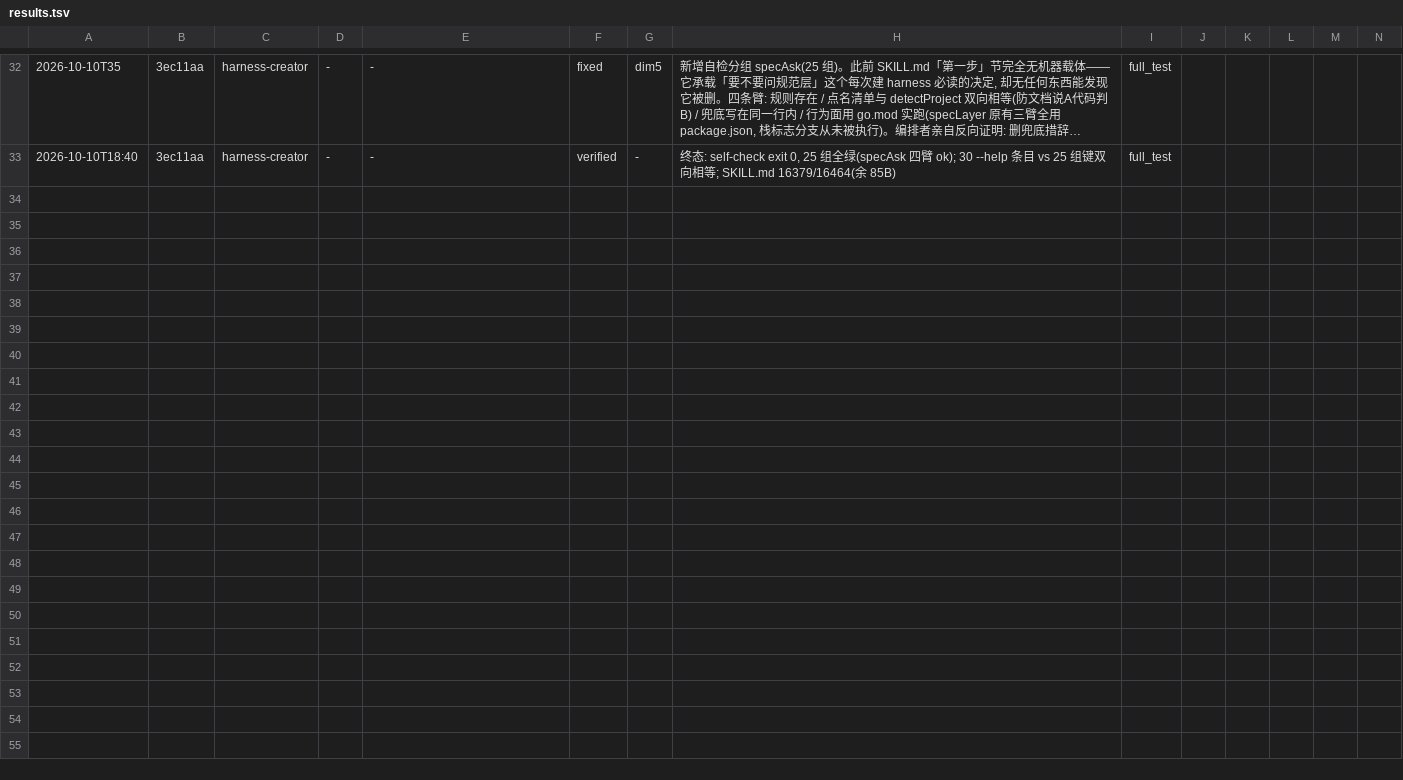
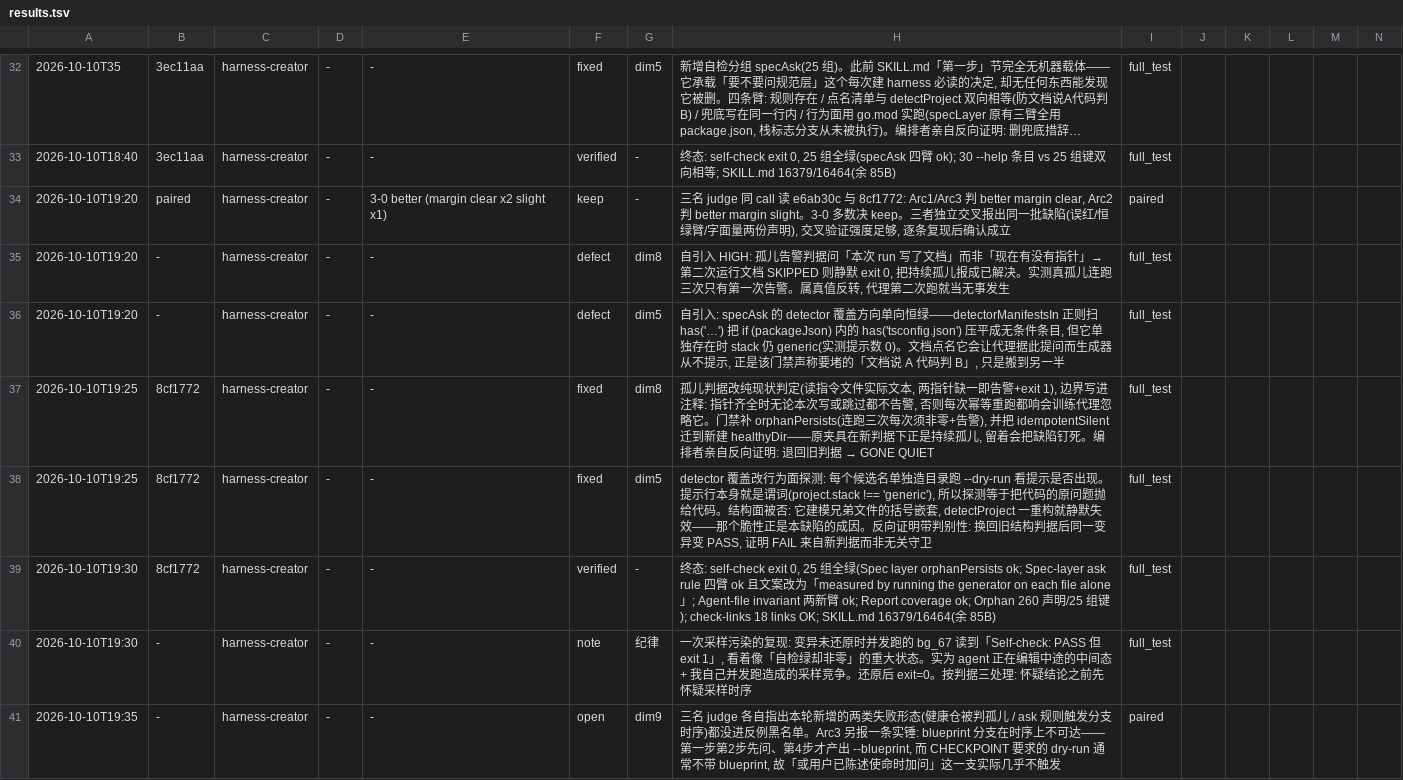
Before and after one commit to meisijiya/harness-creator, a TSV file: evals/darwin-20261010-r2/results.tsv, drawn as a sheet; only a part is shown, gaps mark what is left out; long unchanged cells end in …; rows hold the shown columns only; the diff names each change by its address in the sheet, - before the commit and + after, or states it on an @@ line.

Commit message:
chore(darwin): 记录本轮 paired 3-0 裁决与三条缺陷的回填

```diff
--- a/evals/darwin-20261010-r2/results.tsv
+++ b/evals/darwin-20261010-r2/results.tsv
+row 34: 2026-10-10T19:20 | paired | harness-creator | - | 3-0 better (margin clear x2 slight x1) | keep | - | 三名 judge 同 call 读 e6ab30c 与 8cf1772: Arc1/Arc3 判 better margin clear, Arc2 判 better margin slight。3-0 多数决 keep。三者独立交叉报出同一批缺陷(误红/恒绿臂/字面量两份声明), 交叉验证强度足够, 逐条复现后确认成立 | paired
+row 35: 2026-10-10T19:20 | - | harness-creator | - | - | defect | dim8 | 自引入 HIGH: 孤儿告警判据问「本次 run 写了文档」而非「现在有没有指针」→ 第二次运行文档 SKIPPED 则静默 exit 0, 把持续孤儿报成已解决。实测真孤儿连跑三次只有第一次告警。属真值反转, 代理第二次跑就当无事发生 | full_test
+row 36: 2026-10-10T19:20 | - | harness-creator | - | - | defect | dim5 | 自引入: specAsk 的 detector 覆盖方向单向恒绿——detectorManifestsIn 正则扫 has('…') 把 if (packageJson) 内的 has('tsconfig.json') 压平成无条件条目, 但它单独存在时 stack 仍 generic(实测提示数 0)。文档点名它会让代理据此提问而生成器从不提示, 正是该门禁声称要堵的「文档说 A 代码判 B」, 只是搬到另一半 | full_test
+row 37: 2026-10-10T19:25 | 8cf1772 | harness-creator | - | - | fixed | dim8 | 孤儿判据改纯现状判定(读指令文件实际文本, 两指针缺一即告警+exit 1), 边界写进注释: 指针齐全时无论本次写或跳过都不告警, 否则每次幂等重跑都响会训练代理忽略它。门禁补 orphanPersists(连跑三次每次须非零+告警), 并把 idempotentSilent 迁到新建 healthyDir——原夹具在新判据下正是持续孤儿, 留着会把缺陷钉死。编排者亲自反向证明: 退回旧判据 → GONE QUIET | full_test
+row 38: 2026-10-10T19:25 | 8cf1772 | harness-creator | - | - | fixed | dim5 | detector 覆盖改行为面探测: 每个候选名单独造目录跑 --dry-run 看提示是否出现。提示行本身就是谓词(project.stack !== 'generic'), 所以探测等于把代码的原问题抛给代码。结构面被否: 它建模兄弟文件的括号嵌套, detectProject 一重构就静默失效——那个脆性正是本缺陷的成因。反向证明带判别性: 换回旧结构判据后同一变异变 PASS, 证明 FAIL 来自新判据而非无关守卫 | full_test
+row 39: 2026-10-10T19:30 | 8cf1772 | harness-creator | - | - | verified | - | 终态: self-check exit 0, 25 组全绿(Spec layer orphanPersists ok; Spec-layer ask rule 四臂 ok 且文案改为「measured by running the generator on each file alone」; Agent-file invariant 两新臂 ok; Report coverage ok; Orphan 260 声明/25 组键); check-links 18 links OK; SKILL.md 16379/16464(余 85B) | full_test
+row 40: 2026-10-10T19:30 | - | harness-creator | - | - | note | 纪律 | 一次采样污染的复现: 变异未还原时并发跑的 bg_67 读到「Self-check: PASS 但 exit 1」, 看着像「自检绿却非零」的重大状态。实为 agent 正在编辑中途的中间态 + 我自己并发跑造成的采样竞争。还原后 exit=0。按判据三处理: 怀疑结论之前先怀疑采样时序 | full_test
+row 41: 2026-10-10T19:35 | - | harness-creator | - | - | open | dim9 | 三名 judge 各自指出本轮新增的两类失败形态(健康仓被判孤儿 / ask 规则触发分支时序)都没进反例黑名单。Arc3 另报一条实锤: blueprint 分支在时序上不可达——第一步第2步先问、第4步才产出 --blueprint, 而 CHECKPOINT 要求的 dry-run 通常不带 blueprint, 故「或用户已陈述使命时加问」这一支实际几乎不触发 | paired
```
